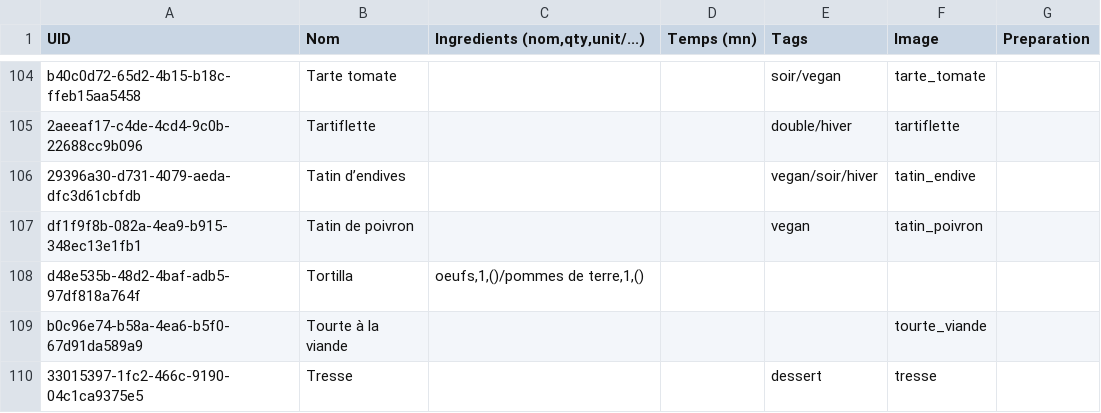
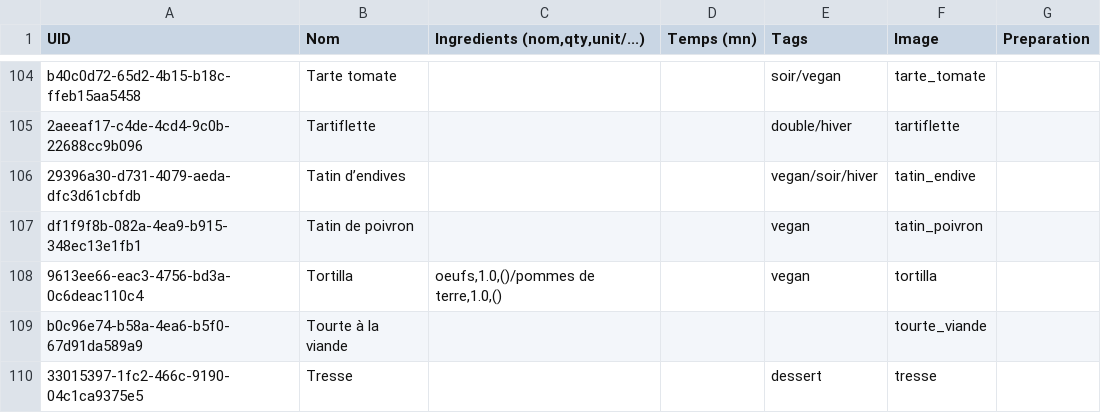
Before and after one commit to juvarlet/a_table, a CSV file: MesRecettes.csv, drawn as a sheet; only a part is shown, gaps mark what is left out; removed rows and columns are numbered as before the commit, all else as after; the diff names each change by its address in the sheet, - before the commit and + after, or states it on an @@ line.

```diff
--- a/MesRecettes.csv
+++ b/MesRecettes.csv
-row 108: d48e535b-48d2-4baf-adb5-97df818a764f | Tortilla | oeufs,1,()/pommes de terre,1,()
+row 108: 9613ee66-eac3-4756-bd3a-0c6deac110c4 | Tortilla | oeufs,1.0,()/pommes de terre,1.0,() |  | vegan | tortilla
```
Also changed, not shown: Historique.csv, backup/history_backup.csv, 9 other files.
